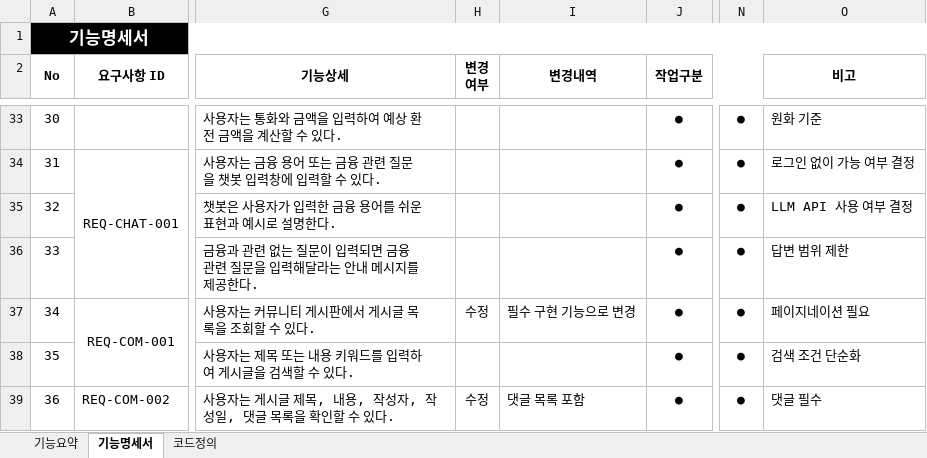
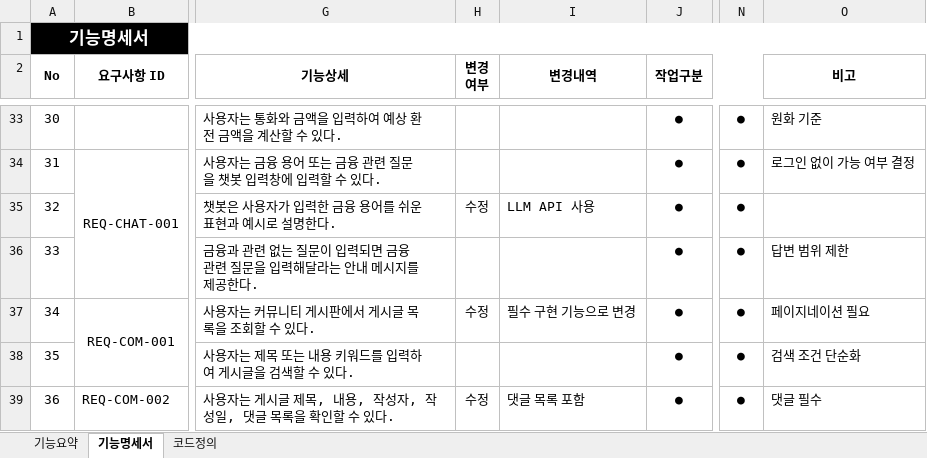
Before and after one commit to need0610-ux/project, an Excel workbook: docs/requirements/requirements.xlsx, sheet 기능명세서, drawn as a sheet; only a part is shown, gaps mark what is left out; values as stored, in another font and other column widths than the file's, no borders; the diff names each change by its address in the sheet, - before the commit and + after, or states it on an @@ line.

```diff
--- a/docs/requirements/requirements.xlsx (sheet 기능명세서)
+++ b/docs/requirements/requirements.xlsx (sheet 기능명세서)
-H35 (변경 여부): (empty)
+H35 (변경 여부): 수정
-I35 (변경내역): (empty)
+I35 (변경내역): LLM API 사용
-O35 (비고): LLM API 사용 여부 결정
+O35 (비고): (empty)
```
Also changed, not shown: sheet 기능요약, sheet 코드정의, 8 other files.
